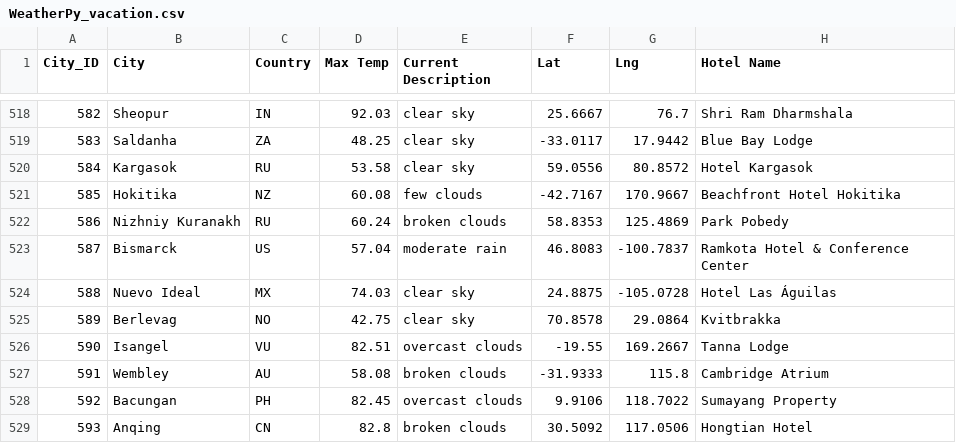
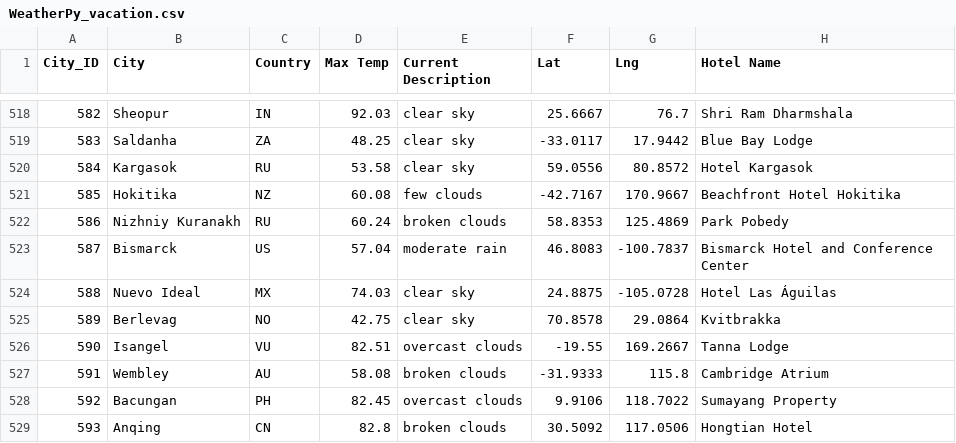
Before and after one commit to RabidZippers/World_Weather_Analysis, a CSV file: World_Weather_Analysis/Vacation_Search/WeatherPy_vacation.csv, drawn as a sheet; only a part is shown, gaps mark what is left out.

```diff
--- a/World_Weather_Analysis/Vacation_Search/WeatherPy_vacation.csv
+++ b/World_Weather_Analysis/Vacation_Search/WeatherPy_vacation.csv
@@ -522,3 +522,3 @@ City_ID,City,Country,Max Temp,Current Description,Lat,Lng,Hotel Name
 586,Nizhniy Kuranakh,RU,60.24,broken clouds,58.8353,125.4869,Park Pobedy
-587,Bismarck,US,57.04,moderate rain,46.8083,-100.7837,Ramkota Hotel & Conference Center
+587,Bismarck,US,57.04,moderate rain,46.8083,-100.7837,Bismarck Hotel and Conference Center
 588,Nuevo Ideal,MX,74.03,clear sky,24.8875,-105.0728,Hotel Las Águilas
```
Also changed, not shown: 6 other files.
